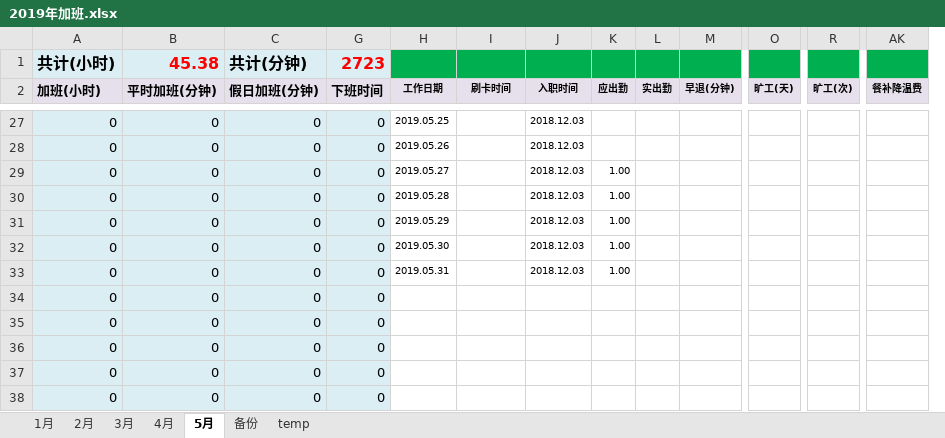
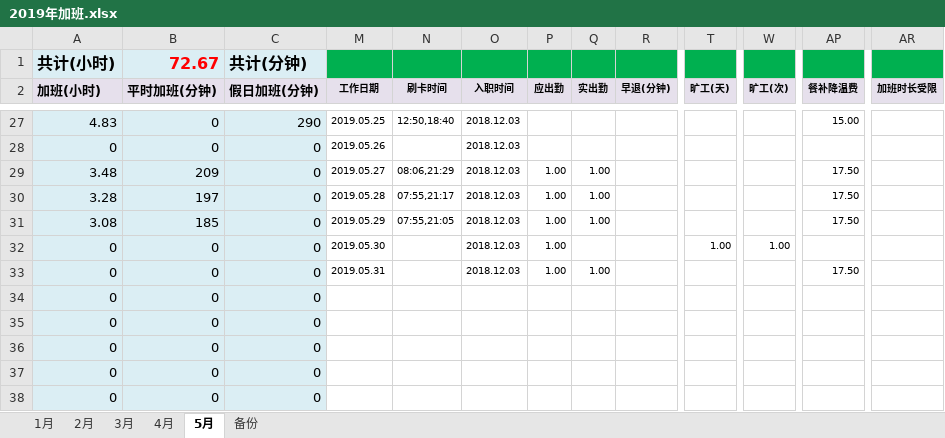
Before and after one commit to superzoon/superzoon, an Excel workbook: WorkTime/2019年加班.xlsx, sheet 5月, drawn as a sheet; only a part is shown, gaps mark what is left out; values as stored, in another font and other column widths than the file's, no borders; removed rows and columns are numbered as before the commit, all else as after; the diff covers the shown part only; the diff names each change by its address in the sheet, - before the commit and + after, or states it on an @@ line.

```diff
--- a/WorkTime/2019年加班.xlsx (sheet 5月)
+++ b/WorkTime/2019年加班.xlsx (sheet 5月)
-sheet tab: temp
@@ column G (下班时间) hidden, row 1: 2723; rows 27-38: all 0 @@
+column AR (加班时长受限), empty
-B1 (平时加班(分钟)): 45.38
+B1 (平时加班(分钟)): 72.67
-A27 (加班(小时)): 0
+A27 (加班(小时)): 4.83
-C27 (假日加班(分钟)): 0
+C27 (假日加班(分钟)): 290
-N27 (刷卡时间): (empty)
+N27 (刷卡时间): 12:50,18:40
-AP27 (餐补降温费): (empty)
+AP27 (餐补降温费): 15.00
-A29 (加班(小时)): 0
+A29 (加班(小时)): 3.48
-B29 (平时加班(分钟)): 0
+B29 (平时加班(分钟)): 209
-N29 (刷卡时间): (empty)
+N29 (刷卡时间): 08:06,21:29
-Q29:Q31 (实出勤): (empty)
+Q29:Q31 (实出勤): 1.00
-AP29:AP31 (餐补降温费): (empty)
+AP29:AP31 (餐补降温费): 17.50
-A30 (加班(小时)): 0
+A30 (加班(小时)): 3.28
-B30 (平时加班(分钟)): 0
+B30 (平时加班(分钟)): 197
-N30 (刷卡时间): (empty)
+N30 (刷卡时间): 07:55,21:17
-A31 (加班(小时)): 0
+A31 (加班(小时)): 3.08
-B31 (平时加班(分钟)): 0
+B31 (平时加班(分钟)): 185
-N31 (刷卡时间): (empty)
+N31 (刷卡时间): 07:55,21:05
-T32 (旷工(天)): (empty)
+T32 (旷工(天)): 1.00
-W32 (旷工(次)): (empty)
+W32 (旷工(次)): 1.00
-Q33 (实出勤): (empty)
+Q33 (实出勤): 1.00
-AP33 (餐补降温费): (empty)
+AP33 (餐补降温费): 17.50
```
Also changed, not shown: 53 edited cells elsewhere in this sheet, sheet 备份, formulas that keep their value, hidden cells, WorkTime/加班时间统计.xlsx.
